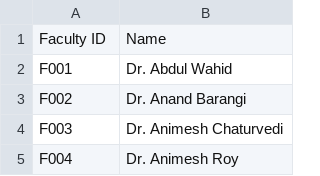
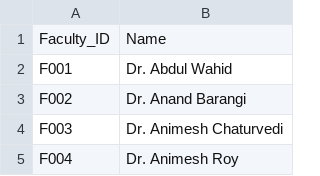
Before and after one commit to MayankBSahu/Automated-Timetable-scheduling-IIIT-Dharwad, a CSV file: data/Faculty.csv, drawn as a sheet; only a part is shown.

```diff
--- a/data/Faculty.csv
+++ b/data/Faculty.csv
@@ -1,2 +1,2 @@
-Faculty ID,Name
+Faculty_ID,Name
 F001,Dr. Abdul Wahid
```
Also changed, not shown: data/rooms.csv, 43 other files.
